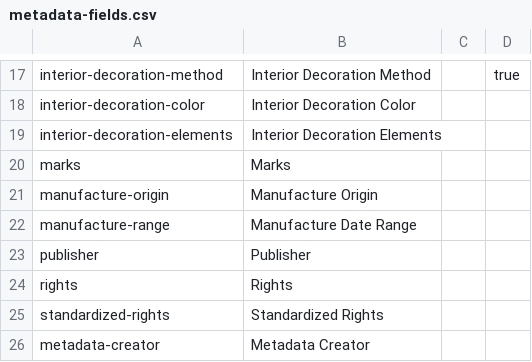
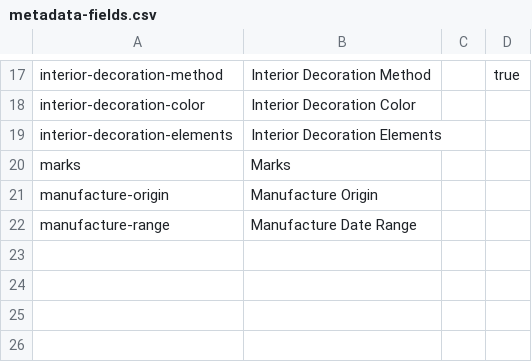
Before and after one commit to uidaholib/HJCCC_source, a CSV file: _data/metadata-fields.csv, drawn as a sheet; only a part is shown, gaps mark what is left out.

```diff
--- a/_data/metadata-fields.csv
+++ b/_data/metadata-fields.csv
@@ -22,5 +22 @@ manufacture-origin,Manufacture Origin,,
 manufacture-range,Manufacture Date Range,,
-publisher,Publisher,,
-rights,Rights,,
-standardized-rights,Standardized Rights,,
-metadata-creator,Metadata Creator,,
```
Also changed, not shown: _data/references.csv, 7 other files.
